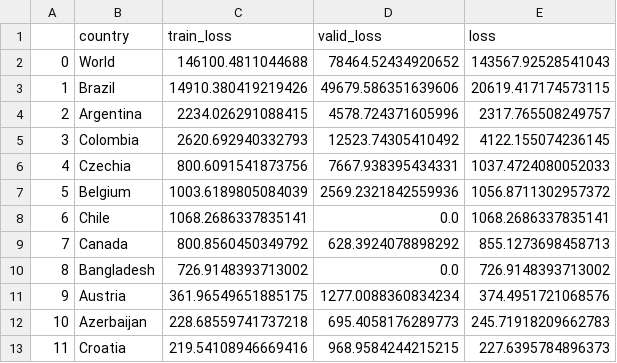
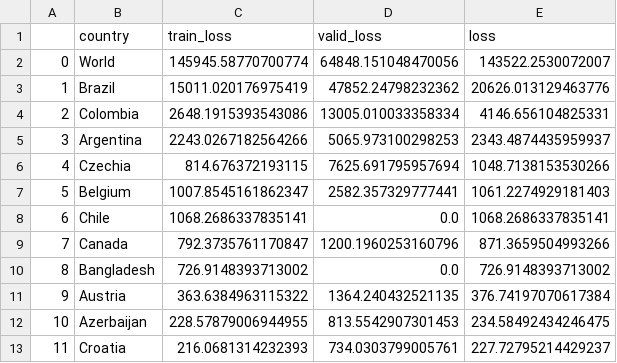
Before and after one commit to singhrahuldps/covid19tracker, a CSV file: loss/singhrahuldps_BestFitBellCurve.csv, drawn as a sheet; only a part is shown; the diff covers the shown part only.

```diff
--- a/loss/singhrahuldps_BestFitBellCurve.csv
+++ b/loss/singhrahuldps_BestFitBellCurve.csv
@@ -1,13 +1,13 @@
 ,country,train_loss,valid_loss,loss
-0,World,146100.4811044688,78464.52434920652,143567.92528541043
-1,Brazil,14910.380419219426,49679.586351639606,20619.417174573115
-2,Argentina,2234.026291088415,4578.724371605996,2317.765508249757
-3,Colombia,2620.692940332793,12523.74305410492,4122.155074236145
-4,Czechia,800.6091541873756,7667.938395434331,1037.4724080052033
-5,Belgium,1003.6189805084039,2569.2321842559936,1056.8711302957372
+0,World,145945.58770700774,64848.151048470056,143522.2530072007
+1,Brazil,15011.020176975419,47852.24798232362,20626.013129463776
+2,Colombia,2648.1915393543086,13005.010033358334,4146.656104825331
+3,Argentina,2243.0267182564266,5065.973100298253,2343.4874435959937
+4,Czechia,814.676372193115,7625.691795957694,1048.7138153530266
+5,Belgium,1007.8545161862347,2582.357329777441,1061.2274929181403
 6,Chile,1068.2686337835141,0.0,1068.2686337835141
-7,Canada,800.8560450349792,628.3924078898292,855.1273698458713
+7,Canada,792.3735761170847,1200.1960253160796,871.3659504993266
 8,Bangladesh,726.9148393713002,0.0,726.9148393713002
-9,Austria,361.96549651885175,1277.0088360834234,374.4951721068576
-10,Azerbaijan,228.68559741737218,695.4058176289773,245.71918209662783
-11,Croatia,219.54108946669416,968.9584244215215,227.6395784896373
+9,Austria,363.6384963115322,1364.240432521135,376.74197070617384
+10,Azerbaijan,228.57879006944955,813.5542907301453,234.58492434246475
+11,Croatia,216.0681314232393,734.0303799005761,227.72795214429237
```
Also changed, not shown: 18 edited cells elsewhere in this file, 21 other files.
